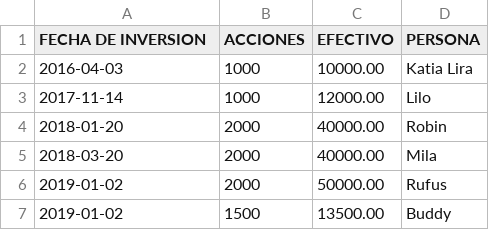
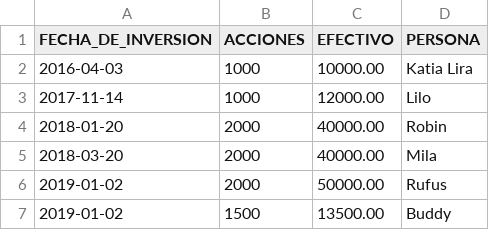
Before and after one commit to smmd/bootcamp_python3, a CSV file: smmd/semana2/02_tarea.csv, drawn as a sheet.

Commit message:
[WIP] Tarea 2 semana 2

```diff
--- a/smmd/semana2/02_tarea.csv
+++ b/smmd/semana2/02_tarea.csv
@@ -1,2 +1,2 @@
-FECHA DE INVERSION, ACCIONES, EFECTIVO, PERSONA
+FECHA_DE_INVERSION,ACCIONES,EFECTIVO,PERSONA
 2016-04-03,1000,10000.00,Katia Lira
```
Also changed, not shown: 1 other file.
